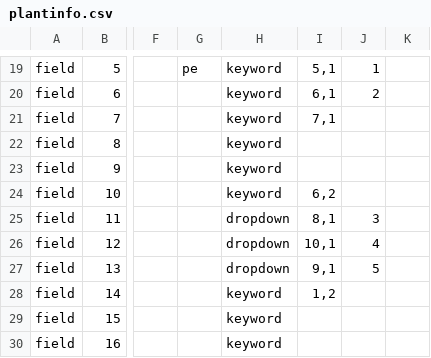
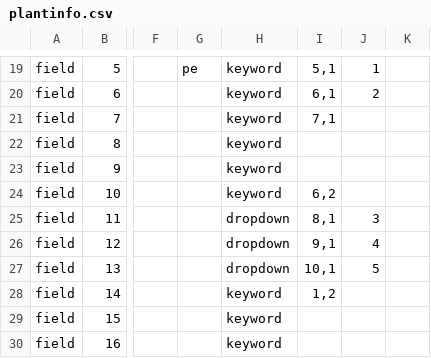
Before and after one commit to cspace-deployment/django_example_config, a CSV file: botgarden/plantinfo.csv, drawn as a sheet; only a part is shown, gaps mark what is left out; the diff names each change by its address in the sheet, - before the commit and + after, or states it on an @@ line.

Commit message:
UCBG-405: minor modification to Public portal layout

```diff
--- a/botgarden/plantinfo.csv
+++ b/botgarden/plantinfo.csv
-I26: 10,1
+I26: 9,1
-I27: 9,1
+I27: 10,1
```
